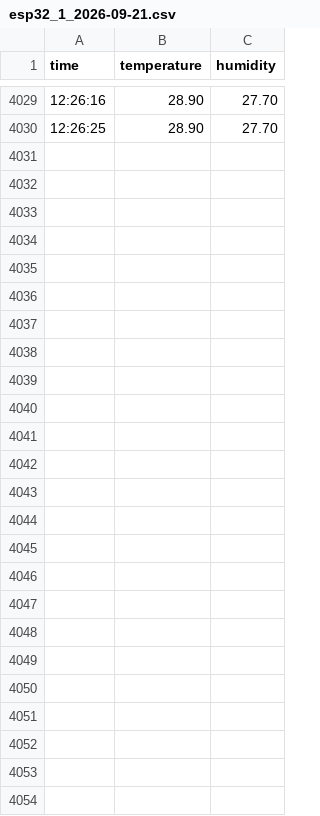
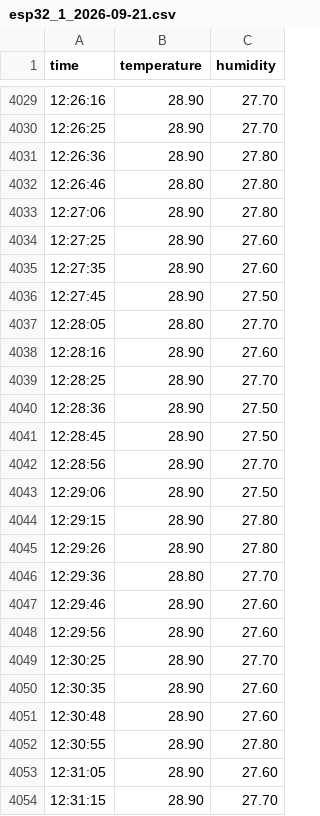
Before and after one commit to mehrdadmb2/PySmartHome-PC, a CSV file: data/esp32_1_2026-09-21.csv, drawn as a sheet; only a part is shown, gaps mark what is left out.

Commit message:
data: refresh esp32_1_2026-09-21.csv

```diff
--- a/data/esp32_1_2026-09-21.csv
+++ b/data/esp32_1_2026-09-21.csv
@@ -4030 +4030,25 @@ time,temperature,humidity
 12:26:25,28.90,27.70
+12:26:36,28.90,27.80
+12:26:46,28.80,27.80
+12:27:06,28.90,27.80
+12:27:25,28.90,27.60
+12:27:35,28.90,27.60
+12:27:45,28.90,27.50
+12:28:05,28.80,27.70
+12:28:16,28.90,27.60
+12:28:25,28.90,27.70
+12:28:36,28.90,27.50
+12:28:45,28.90,27.50
+12:28:56,28.90,27.70
+12:29:06,28.90,27.50
+12:29:15,28.90,27.80
+12:29:26,28.90,27.80
+12:29:36,28.80,27.70
+12:29:46,28.90,27.60
+12:29:56,28.90,27.60
+12:30:25,28.90,27.70
+12:30:35,28.90,27.60
+12:30:48,28.90,27.60
+12:30:55,28.90,27.80
+12:31:05,28.90,27.60
+12:31:15,28.90,27.70
```
